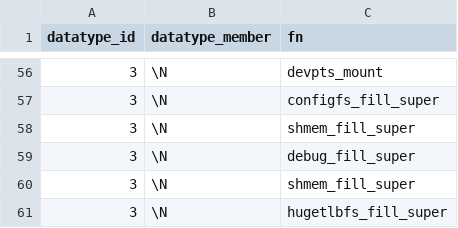
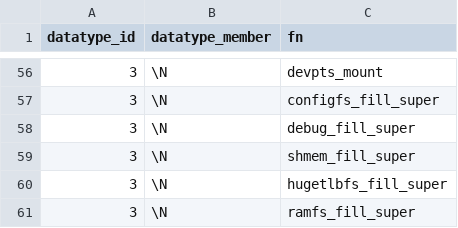
Before and after one commit to merlinscholz/lockdoc-tools, a CSV file: data/blacklist.csv, drawn as a sheet; only a part is shown, gaps mark what is left out; the shorter side is filled out with more unchanged rows.

Commit message:
blacklist.csv: Revmoed duplicate function

```diff
--- a/data/blacklist.csv
+++ b/data/blacklist.csv
@@ -57,3 +57,2 @@ datatype_id;datatype_member;fn
 3;\N;configfs_fill_super
-3;\N;shmem_fill_super
 3;\N;debug_fill_super
```
